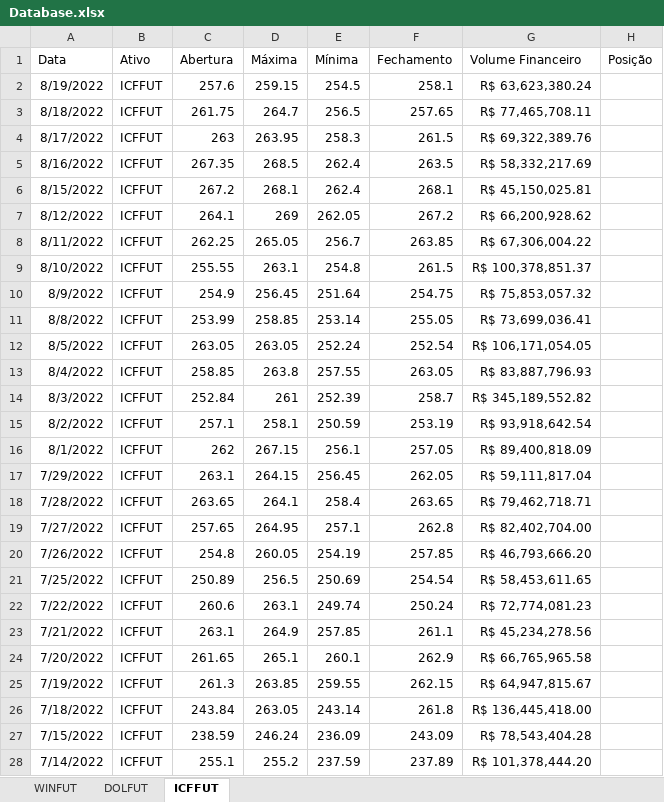
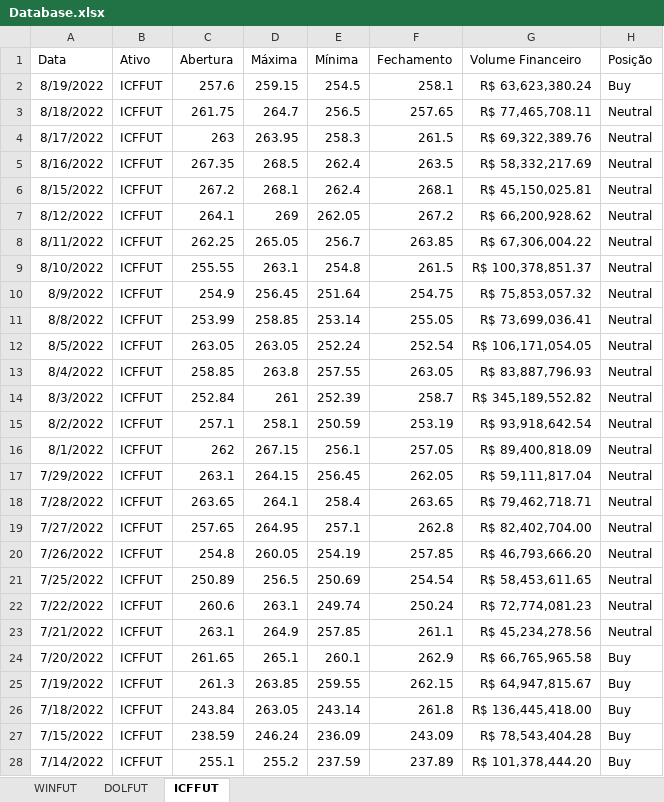
Before and after one commit to mrabelosoares/Coffee-Future-Price-Prediction, an Excel workbook: Database.xlsx, sheet ICFFUT, drawn as a sheet; only a part is shown; values as stored, in another font and other column widths than the file's, no borders; the diff covers the shown part only; the diff names each change by its address in the sheet, - before the commit and + after, or states it on an @@ line.

Commit message:
Initial Output
1° Dataset

```diff
--- a/Database.xlsx (sheet ICFFUT)
+++ b/Database.xlsx (sheet ICFFUT)
-H2 (Posição): (empty)
+H2 (Posição): Buy
-H3:H23 (Posição): (empty)
+H3:H23 (Posição): Neutral
-H24:H28 (Posição): (empty)
+H24:H28 (Posição): Buy
```
Also changed, not shown: 1117 edited cells elsewhere in this sheet.
